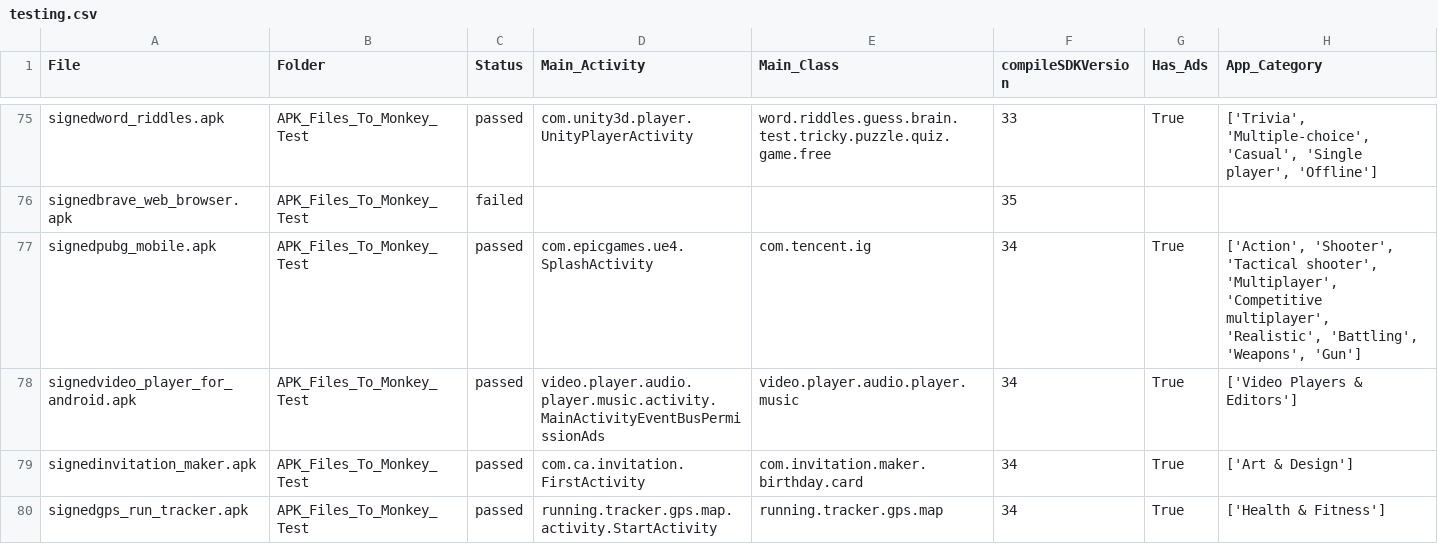
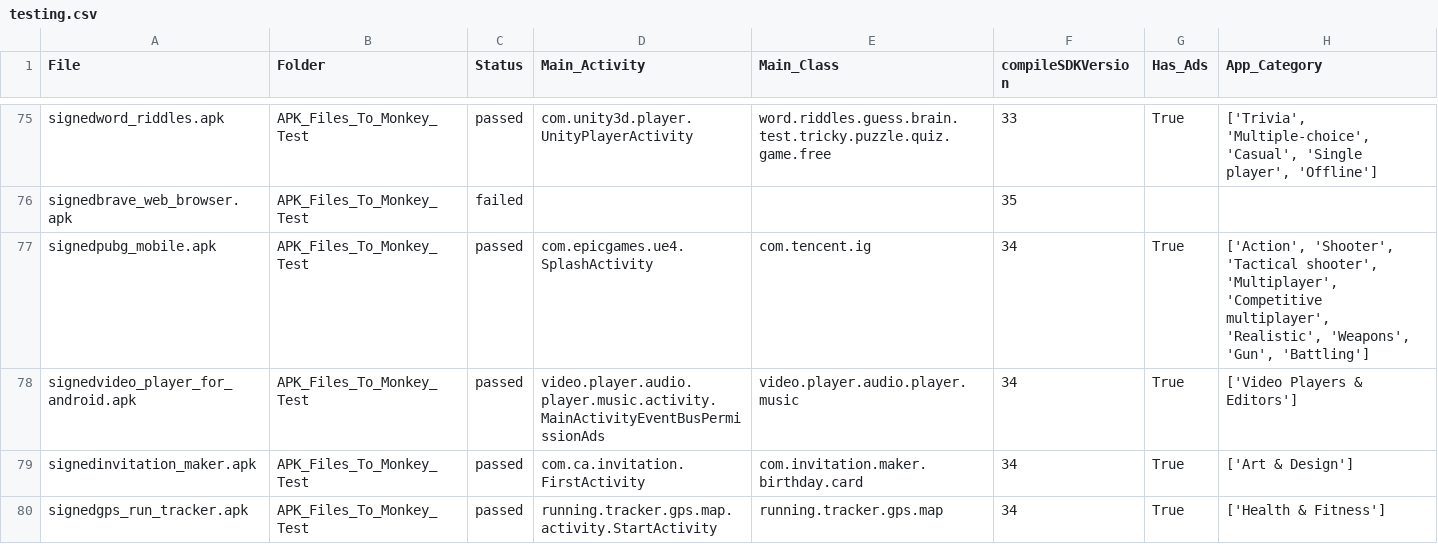
Before and after one commit to anonymousgroundhog/MADScannerFinalGoldV2, a CSV file: Python/Monkey_Testing_CSV_Files/testing.csv, drawn as a sheet; only a part is shown, gaps mark what is left out.

Commit message:
Adding python code updates

```diff
--- a/Python/Monkey_Testing_CSV_Files/testing.csv
+++ b/Python/Monkey_Testing_CSV_Files/testing.csv
@@ -76,3 +76,3 @@ signedword_riddles.apk,APK_Files_To_Monkey_Test,passed,com.unity3d.player.UnityP
 signedbrave_web_browser.apk,APK_Files_To_Monkey_Test,failed,,,35,,
-signedpubg_mobile.apk,APK_Files_To_Monkey_Test,passed,com.epicgames.ue4.SplashActivity,com.tencent.ig,34,True,"['Action', 'Shooter', 'Tactical shooter', 'Multiplayer', 'Competitive multiplayer', 'Realistic', 'Battling', 'Weapons', 'Gun']"
+signedpubg_mobile.apk,APK_Files_To_Monkey_Test,passed,com.epicgames.ue4.SplashActivity,com.tencent.ig,34,True,"['Action', 'Shooter', 'Tactical shooter', 'Multiplayer', 'Competitive multiplayer', 'Realistic', 'Weapons', 'Gun', 'Battling']"
 signedvideo_player_for_android.apk,APK_Files_To_Monkey_Test,passed,video.player.audio.player.music.activity.MainActivityEventBusPermissionAds,video.player.audio.player.music,34,True,['Video Players & Editors']
```
Also changed, not shown: 1 other file.
